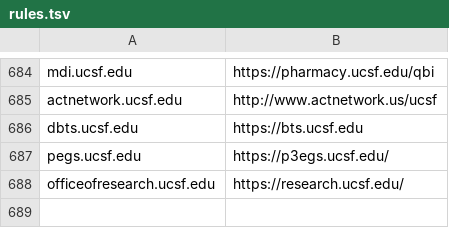
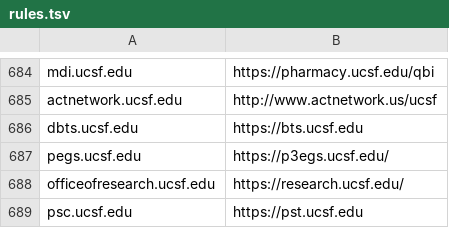
Before and after one commit to ucsf-web-services/redirect-service, a TSV file: rules.tsv, drawn as a sheet; only a part is shown, gaps mark what is left out.

Commit message:
please update the rules.tsv
please update the rules.tsv against request #RITM0150860

```diff
--- a/rules.tsv
+++ b/rules.tsv
@@ -688 +688,2 @@ pegs.ucsf.edu	https://p3egs.ucsf.edu/
 officeofresearch.ucsf.edu	https://research.ucsf.edu/
+psc.ucsf.edu	https://pst.ucsf.edu
```
